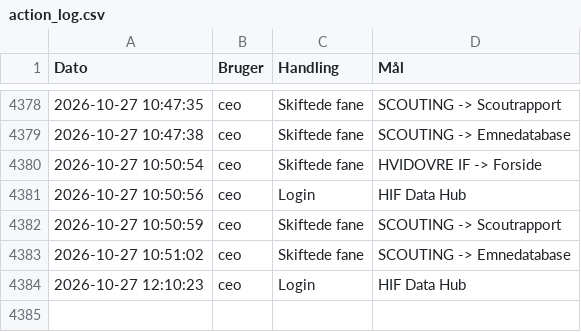
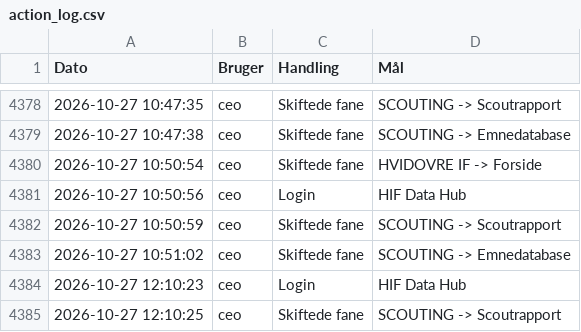
Before and after one commit to kamudinho/HIF-Data, a CSV file: data/action_log.csv, drawn as a sheet; only a part is shown, gaps mark what is left out.

Commit message:
Log update: ceo

```diff
--- a/data/action_log.csv
+++ b/data/action_log.csv
@@ -4384 +4384,2 @@ Dato,Bruger,Handling,Mål
 2026-10-27 12:10:23,ceo,Login,HIF Data Hub
+2026-10-27 12:10:25,ceo,Skiftede fane,SCOUTING -> Scoutrapport
```
